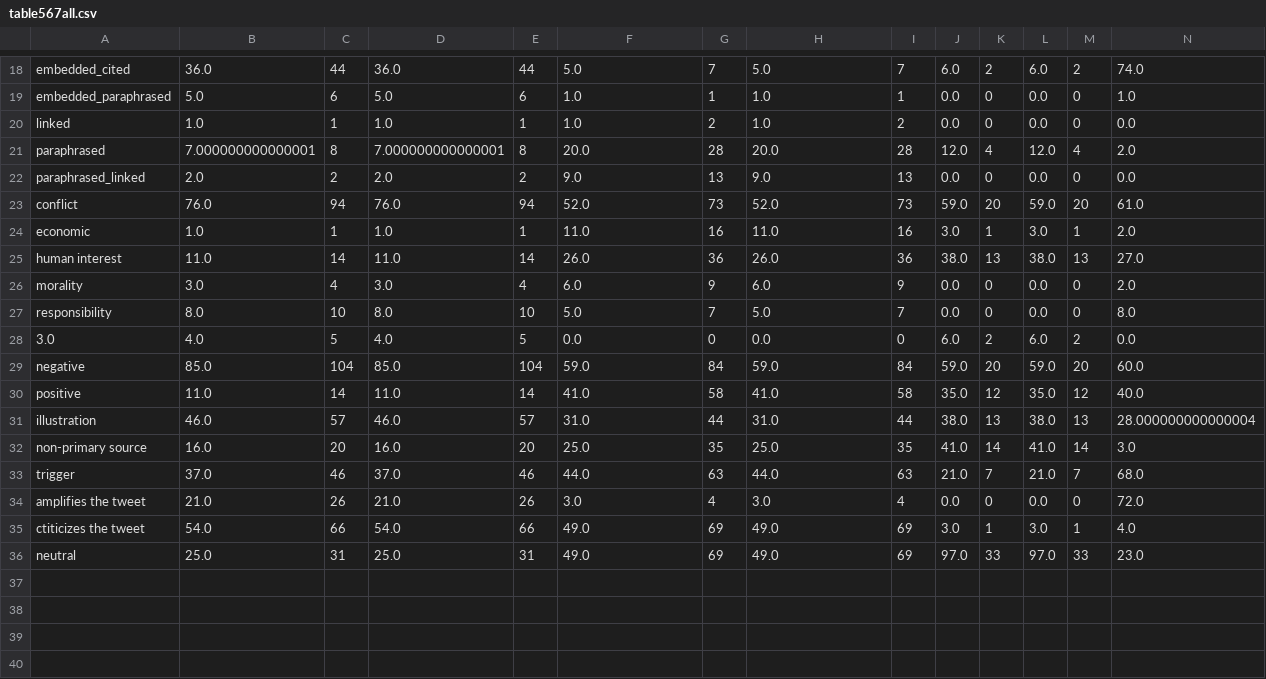
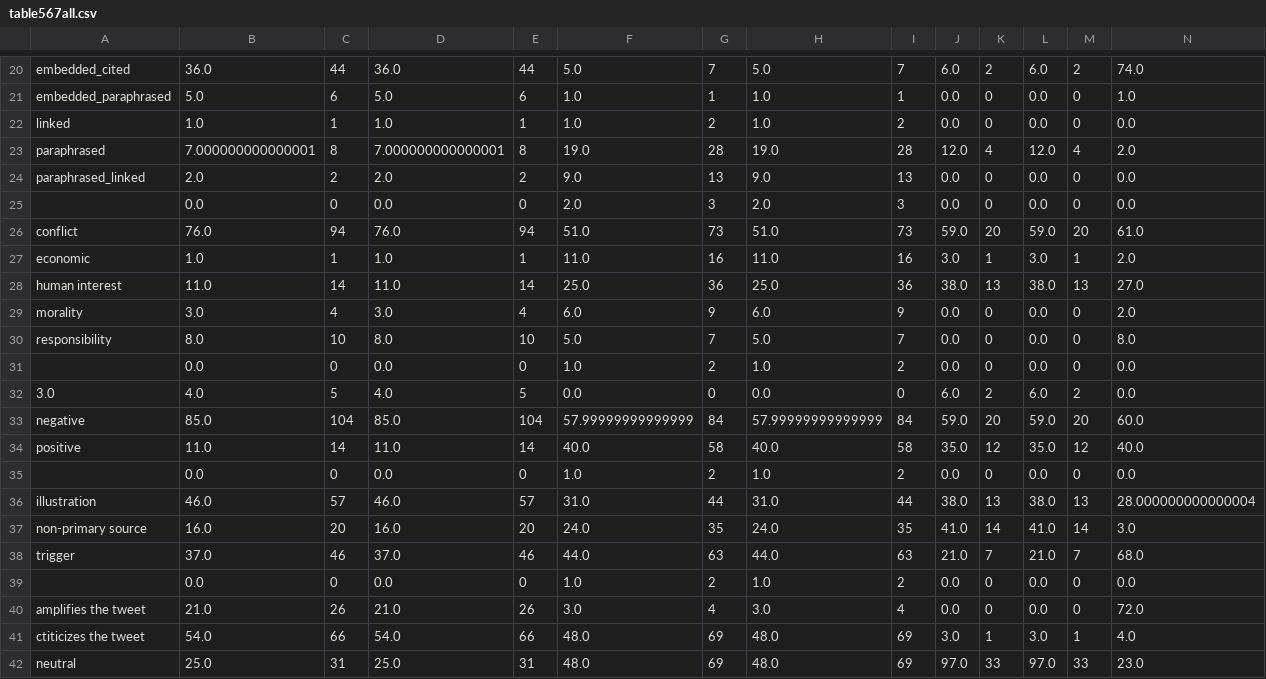
Before and after one commit to stephenwonchulsong/share, a CSV file: 2020_2016/table567all.csv, drawn as a sheet; only a part is shown, gaps mark what is left out; addresses are those after the commit; rows hold the shown columns only; the diff covers the shown part only; the diff names each change by its address in the sheet, - before the commit and + after, or states it on an @@ line.

```diff
--- a/2020_2016/table567all.csv
+++ b/2020_2016/table567all.csv
-F23: 20.0
+F23: 19.0
-H23: 20.0
+H23: 19.0
+row 25:  | 0.0 | 0 | 0.0 | 0 | 2.0 | 3 | 2.0 | 3 | 0.0 | 0 | 0.0 | 0 | 0.0
-F26: 52.0
+F26: 51.0
-H26: 52.0
+H26: 51.0
-F28: 26.0
+F28: 25.0
-H28: 26.0
+H28: 25.0
+row 31:  | 0.0 | 0 | 0.0 | 0 | 1.0 | 2 | 1.0 | 2 | 0.0 | 0 | 0.0 | 0 | 0.0
-F33: 59.0
+F33: 57.99999999999999
-H33: 59.0
+H33: 57.99999999999999
-F34: 41.0
+F34: 40.0
-H34: 41.0
+H34: 40.0
+row 35:  | 0.0 | 0 | 0.0 | 0 | 1.0 | 2 | 1.0 | 2 | 0.0 | 0 | 0.0 | 0 | 0.0
-F37: 25.0
+F37: 24.0
-H37: 25.0
+H37: 24.0
+row 39:  | 0.0 | 0 | 0.0 | 0 | 1.0 | 2 | 1.0 | 2 | 0.0 | 0 | 0.0 | 0 | 0.0
-F41:F42: 49.0
+F41:F42: 48.0
-H41:H42: 49.0
+H41:H42: 48.0
```
Also changed, not shown: 2 added rows and 8 edited cells elsewhere in this file, 2020_2016/table34all.csv, 19 other files.
